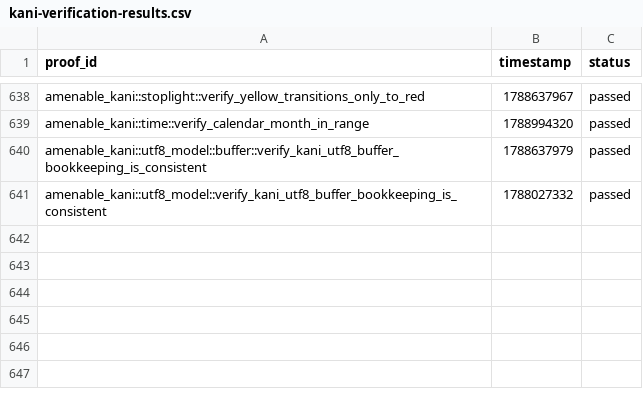
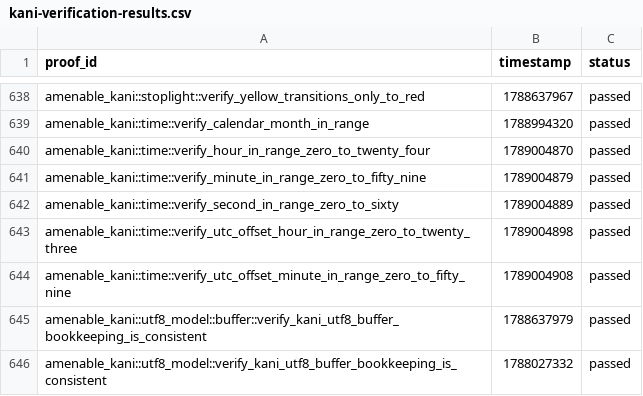
Before and after one commit to crumplecup/amenable, a CSV file: artifacts/kani-verification-results.csv, drawn as a sheet; only a part is shown, gaps mark what is left out; the diff names each change by its address in the sheet, - before the commit and + after, or states it on an @@ line.

```diff
--- a/artifacts/kani-verification-results.csv
+++ b/artifacts/kani-verification-results.csv
+row 640: amenable_kani::time::verify_hour_in_range_zero_to_twenty_four | 1789004870 | passed
+row 641: amenable_kani::time::verify_minute_in_range_zero_to_fifty_nine | 1789004879 | passed
+row 642: amenable_kani::time::verify_second_in_range_zero_to_sixty | 1789004889 | passed
+row 643: amenable_kani::time::verify_utc_offset_hour_in_range_zero_to_twenty_three | 1789004898 | passed
+row 644: amenable_kani::time::verify_utc_offset_minute_in_range_zero_to_fifty_nine | 1789004908 | passed
```
Also changed, not shown: 22 other files.
